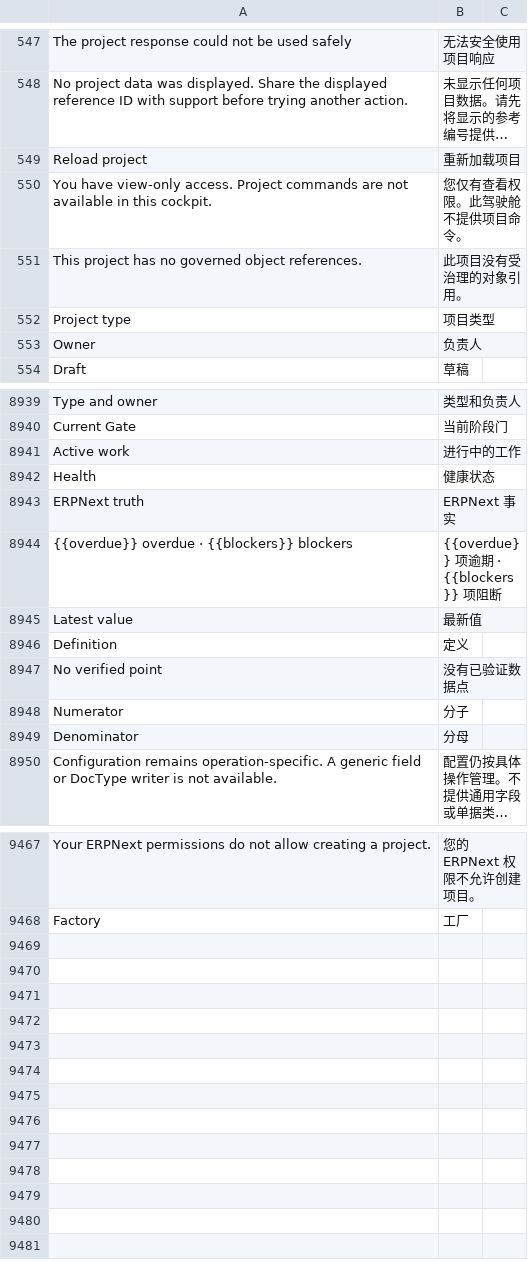
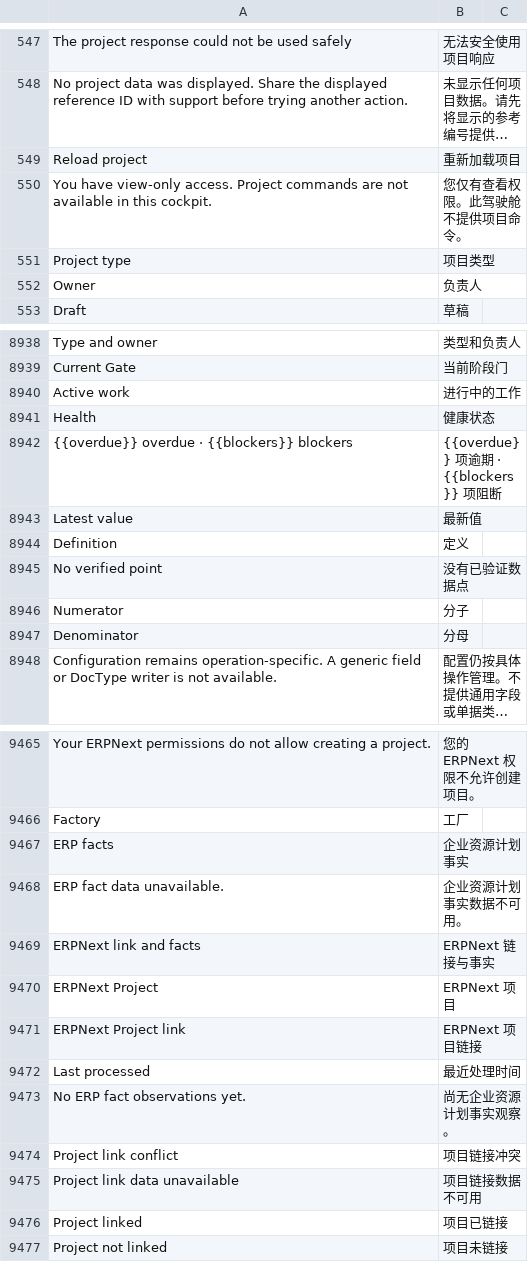
Before and after one commit to kaibowang-hash/jce_npi, a CSV file: apps/npi_core/npi_core/translations/zh.csv, drawn as a sheet; only a part is shown, gaps mark what is left out; long unchanged cells end in …; removed rows and columns are numbered as before the commit, all else as after; the diff names each change by its address in the sheet, - before the commit and + after, or states it on an @@ line.

```diff
--- a/apps/npi_core/npi_core/translations/zh.csv
+++ b/apps/npi_core/npi_core/translations/zh.csv
-row 551: This project has no governed object references. | 此项目没有受治理的对象引用。
-row 8943: ERPNext truth | ERPNext 事实
+row 9467: ERP facts | 企业资源计划事实
+row 9468: ERP fact data unavailable. | 企业资源计划事实数据不可用。
+row 9469: ERPNext link and facts | ERPNext 链接与事实
+row 9470: ERPNext Project | ERPNext 项目
+row 9471: ERPNext Project link | ERPNext 项目链接
+row 9472: Last processed | 最近处理时间
+row 9473: No ERP fact observations yet. | 尚无企业资源计划事实观察。
+row 9474: Project link conflict | 项目链接冲突
+row 9475: Project link data unavailable | 项目链接数据不可用
+row 9476: Project linked | 项目已链接
+row 9477: Project not linked | 项目未链接
```
Also changed, not shown: apps/npi_core/npi_core/translations/zh-TW.csv, 37 other files.
